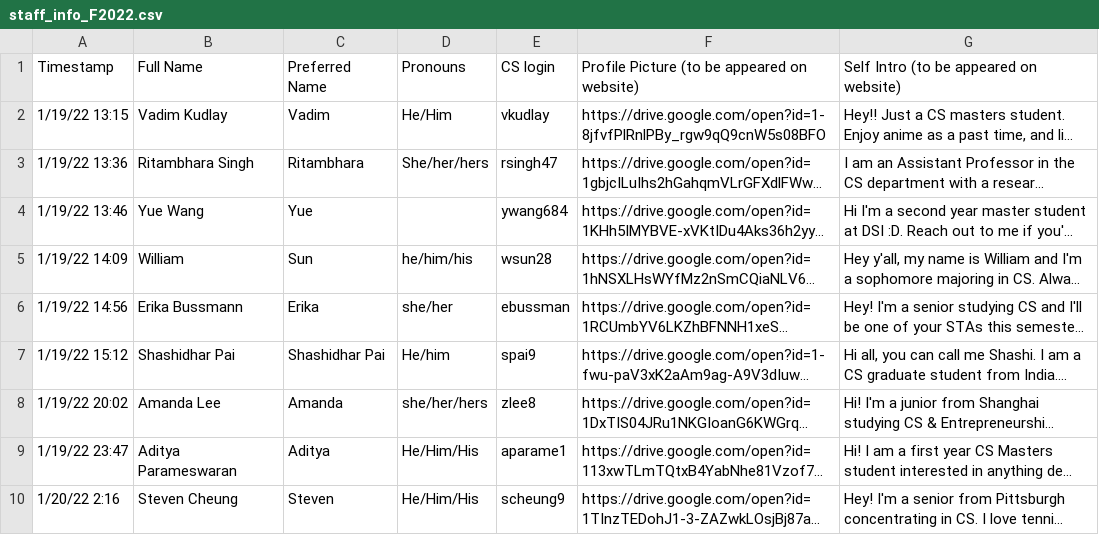
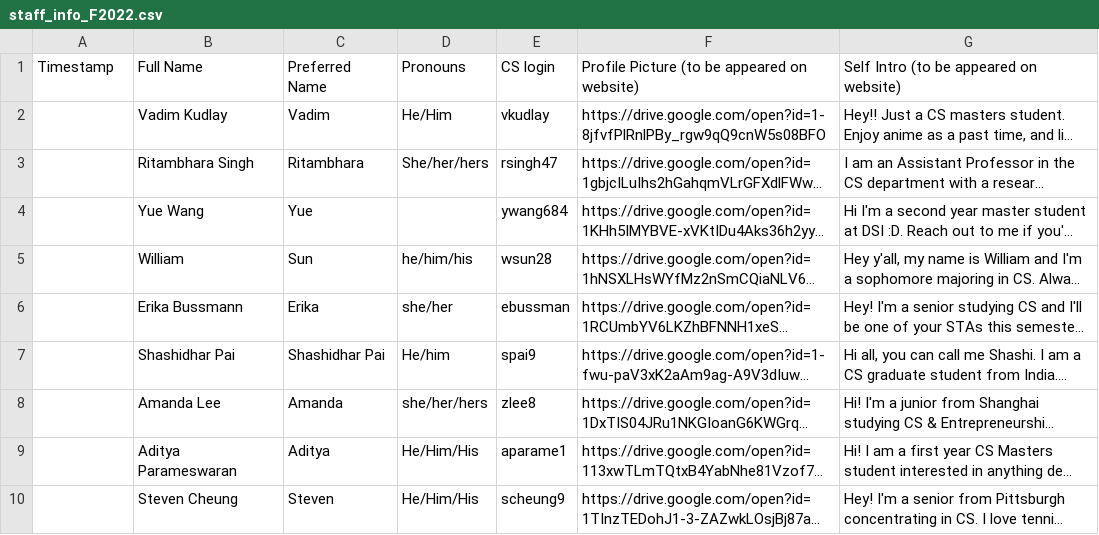
Before and after one commit to Brown-Deep-Learning/dl-website-f22, a CSV file: staff_info_F2022.csv, drawn as a sheet; long unchanged cells end in …; the diff names each change by its address in the sheet, - before the commit and + after, or states it on an @@ line.

Commit message:
updates

```diff
--- a/staff_info_F2022.csv
+++ b/staff_info_F2022.csv
-A2: 1/19/22 13:15
+A2: (empty)
-A3: 1/19/22 13:36
+A3: (empty)
-A4: 1/19/22 13:46
+A4: (empty)
-A5: 1/19/22 14:09
+A5: (empty)
-A6: 1/19/22 14:56
+A6: (empty)
-A7: 1/19/22 15:12
+A7: (empty)
-A8: 1/19/22 20:02
+A8: (empty)
-A9: 1/19/22 23:47
+A9: (empty)
-A10: 1/20/22 2:16
+A10: (empty)
```
